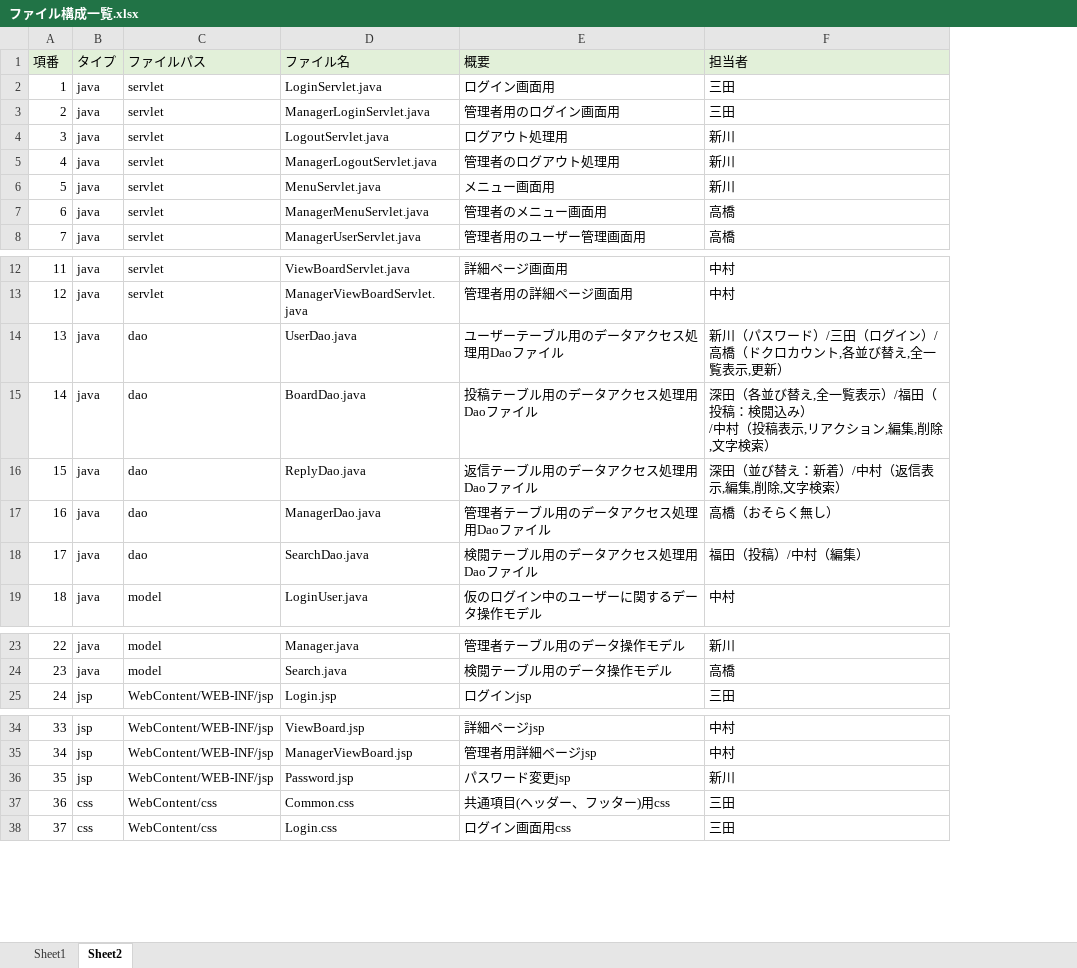
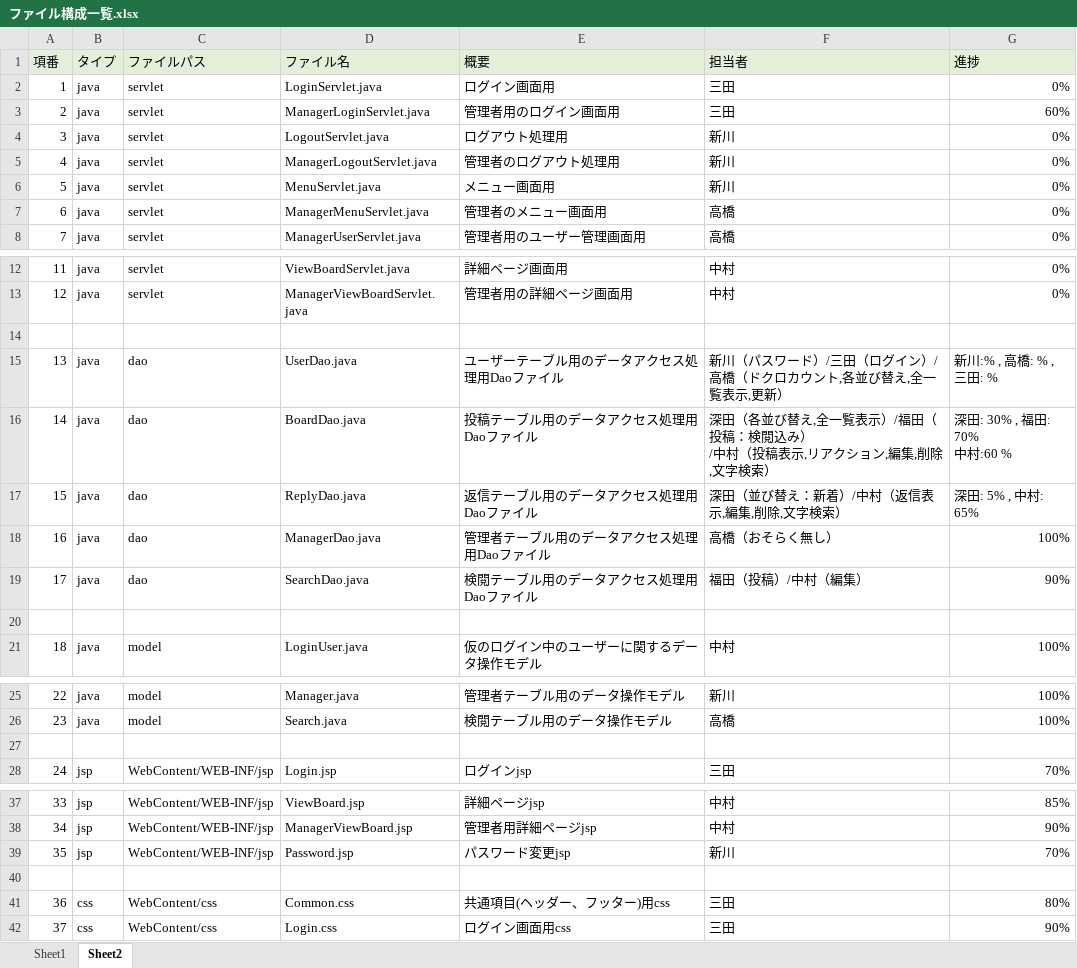
Before and after one commit to DOJO-2021/C-1, an Excel workbook: 文書管理フォルダ/外部設計用フォルダ/外部設計書類/ファイル構成一覧.xlsx, sheet Sheet2, drawn as a sheet; only a part is shown, gaps mark what is left out; values as stored, in another font and other column widths than the file's, no borders; ↵ is a line break in a cell; the diff covers the shown part only; the diff names each change by its address in the sheet, - before the commit and + after, or states it on an @@ line.

Commit message:
ファイル更新-中村

```diff
--- a/文書管理フォルダ/外部設計用フォルダ/外部設計書類/ファイル構成一覧.xlsx (sheet Sheet2)
+++ b/文書管理フォルダ/外部設計用フォルダ/外部設計書類/ファイル構成一覧.xlsx (sheet Sheet2)
+column G (進捗), rows 2-8: 0% | 60% | 0% | 0% | 0% | 0% | 0%; rows 12-13: 0% | 0%; rows 15-19: 新川:% , 高橋: % , ↵ 三田: % | 深田: 30% , 福田: 70% ↵ 中村:60 % | 深田: 5% , 中村: 65% | 100% | 90%; row 21: 100%; rows 25-26: 100% | 100%; row 28: 70%; rows 37-39: 85% | 90% | 70%; rows 41-42: 80% | 90%
+row 14: (empty)
+row 20: (empty)
+row 27: (empty)
+row 40: (empty)
```
Also changed, not shown: 1 added row elsewhere in this sheet.
